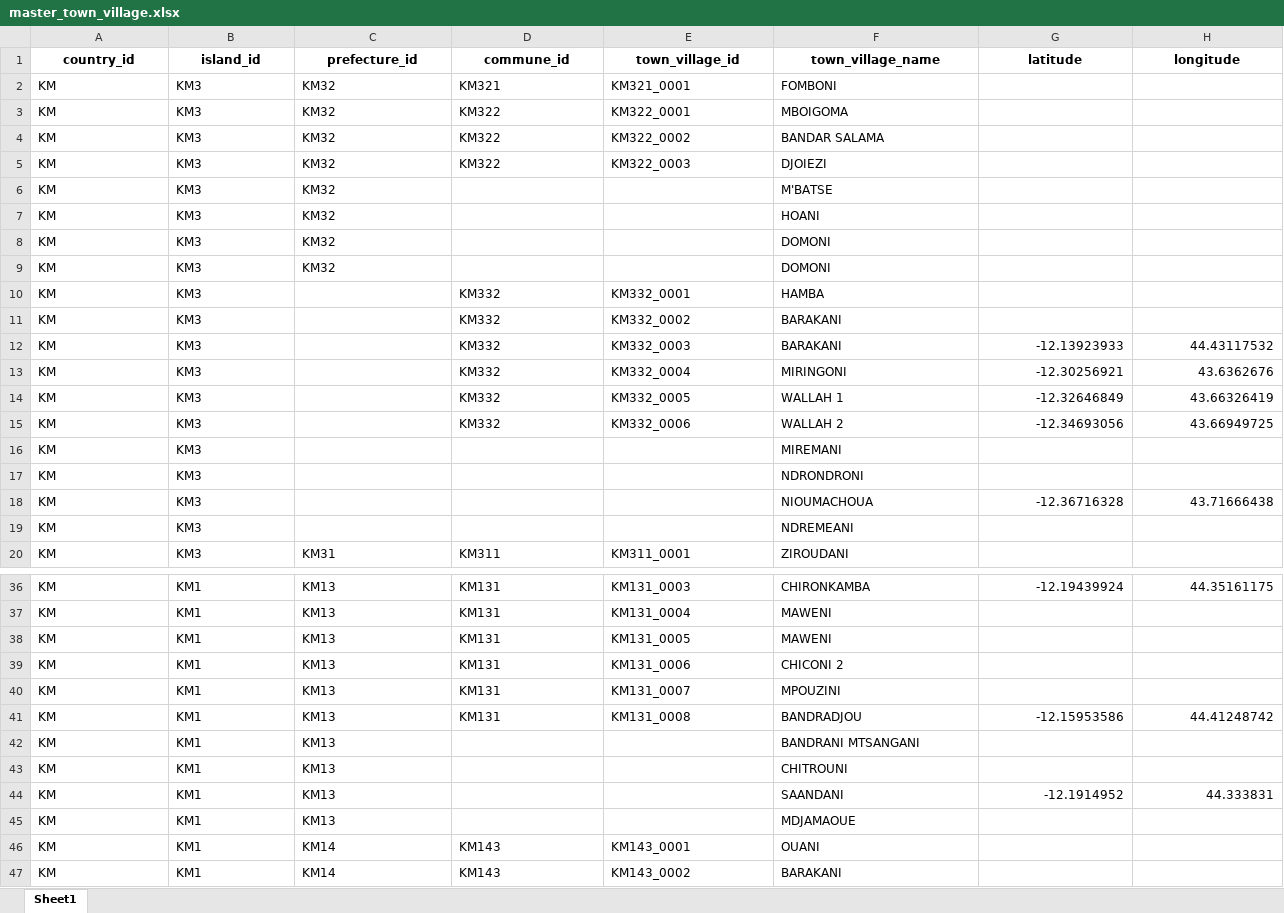
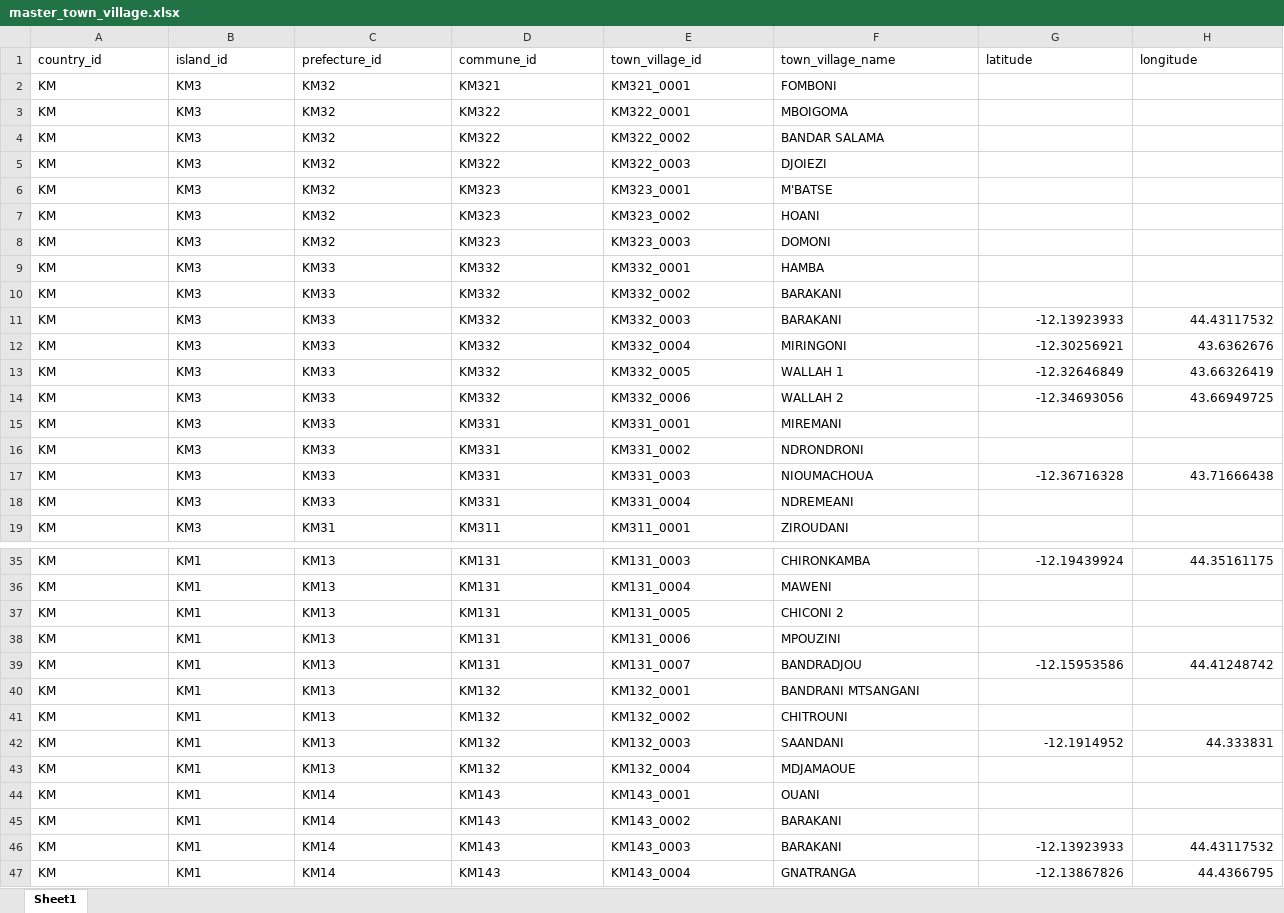
Before and after one commit to hhousni/Comoros-demographics, an Excel workbook: masters/master_town_village.xlsx, sheet Sheet1, drawn as a sheet; only a part is shown, gaps mark what is left out; the shorter side is filled out with more unchanged rows; values as stored, in another font and other column widths than the file's, no borders; removed rows and columns are numbered as before the commit, all else as after; the diff covers the shown part only; the diff names each change by its address in the sheet, - before the commit and + after, or states it on an @@ line.

```diff
--- a/masters/master_town_village.xlsx (sheet Sheet1)
+++ b/masters/master_town_village.xlsx (sheet Sheet1)
@@ A1:H1 bold: on → off, alignment: center → left @@
-D6:D8 (commune_id): (empty)
+D6:D8 (commune_id): KM323
-E6 (town_village_id): (empty)
+E6 (town_village_id): KM323_0001
-E7 (town_village_id): (empty)
+E7 (town_village_id): KM323_0002
-E8 (town_village_id): (empty)
+E8 (town_village_id): KM323_0003
-row 9: KM | KM3 | KM32 |  |  | DOMONI
-C9:C18 (prefecture_id): (empty)
+C9:C18 (prefecture_id): KM33
-D15:D18 (commune_id): (empty)
+D15:D18 (commune_id): KM331
-E15 (town_village_id): (empty)
+E15 (town_village_id): KM331_0001
-E16 (town_village_id): (empty)
+E16 (town_village_id): KM331_0002
-E17 (town_village_id): (empty)
+E17 (town_village_id): KM331_0003
-E18 (town_village_id): (empty)
+E18 (town_village_id): KM331_0004
-row 38: KM | KM1 | KM13 | KM131 | KM131_0005 | MAWENI
-E37 (town_village_id): KM131_0006
+E37 (town_village_id): KM131_0005
-E38 (town_village_id): KM131_0007
+E38 (town_village_id): KM131_0006
-E39 (town_village_id): KM131_0008
+E39 (town_village_id): KM131_0007
-D40:D43 (commune_id): (empty)
+D40:D43 (commune_id): KM132
-E40 (town_village_id): (empty)
+E40 (town_village_id): KM132_0001
-E41 (town_village_id): (empty)
+E41 (town_village_id): KM132_0002
-E42 (town_village_id): (empty)
+E42 (town_village_id): KM132_0003
-E43 (town_village_id): (empty)
+E43 (town_village_id): KM132_0004
```
Also changed, not shown: 3 removed rows and 146 edited cells elsewhere in this sheet, 1 other file.
